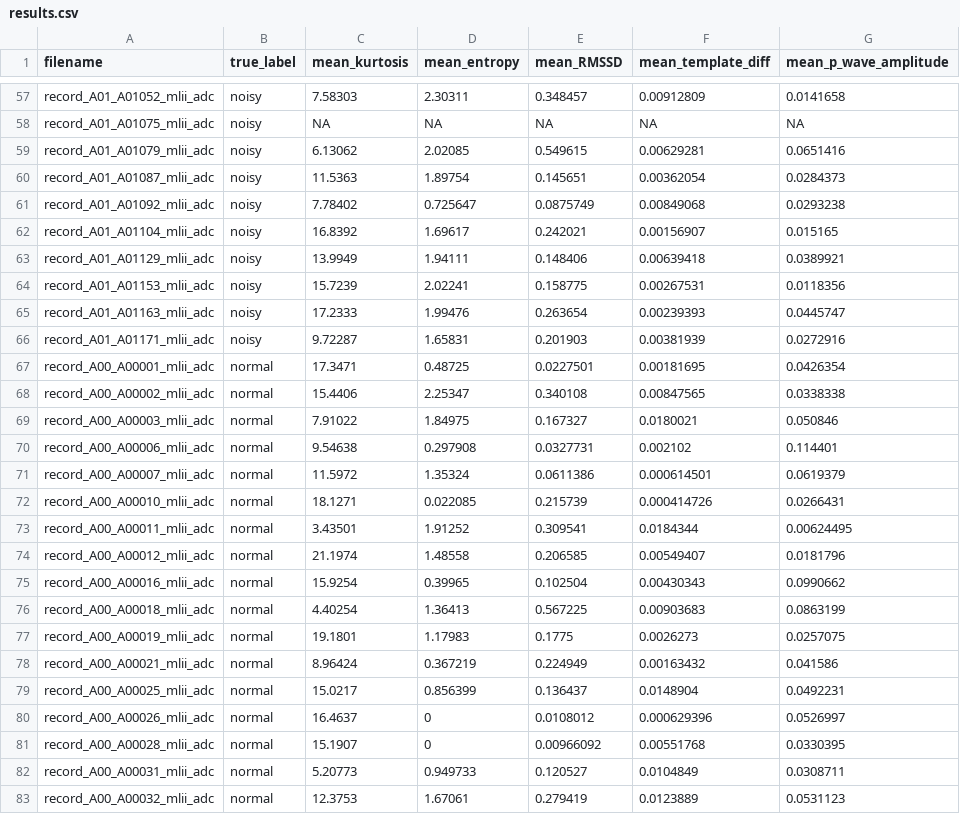
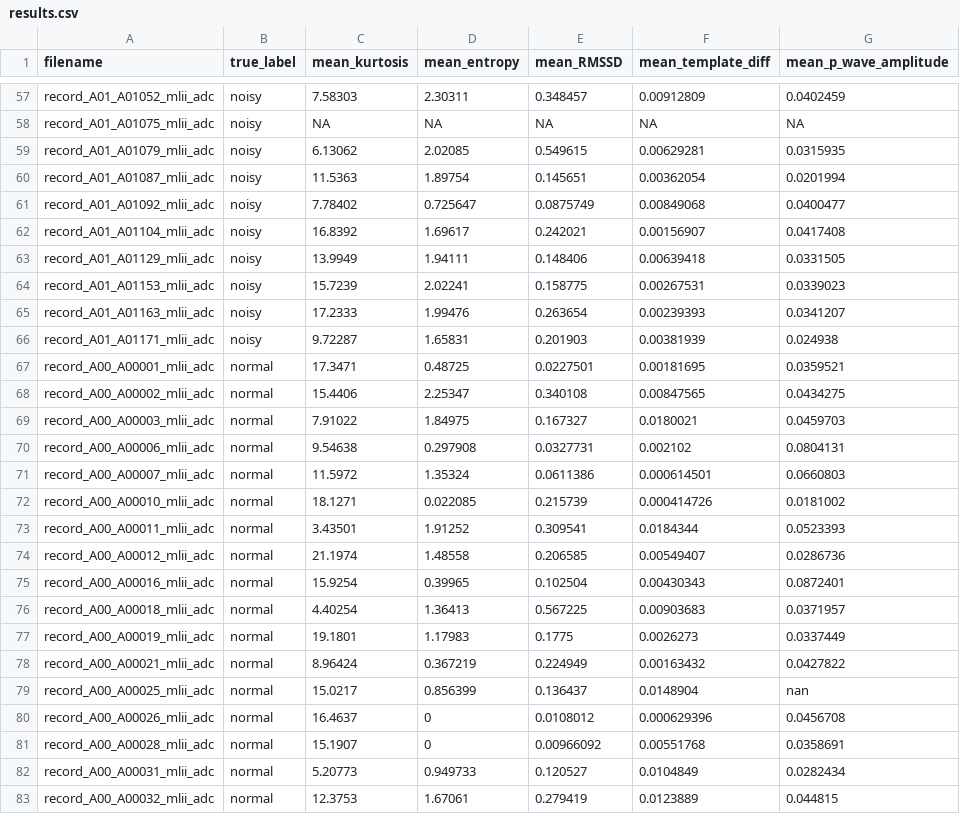
Before and after one commit to Nick-Symons/BME-463, a CSV file: results.csv, drawn as a sheet; only a part is shown, gaps mark what is left out; the diff covers the shown part only; the diff names each change by its address in the sheet, - before the commit and + after, or states it on an @@ line.

```diff
--- a/results.csv
+++ b/results.csv
-G57 (mean_p_wave_amplitude): 0.0141658
+G57 (mean_p_wave_amplitude): 0.0402459
-G59 (mean_p_wave_amplitude): 0.0651416
+G59 (mean_p_wave_amplitude): 0.0315935
-G60 (mean_p_wave_amplitude): 0.0284373
+G60 (mean_p_wave_amplitude): 0.0201994
-G61 (mean_p_wave_amplitude): 0.0293238
+G61 (mean_p_wave_amplitude): 0.0400477
-G62 (mean_p_wave_amplitude): 0.015165
+G62 (mean_p_wave_amplitude): 0.0417408
-G63 (mean_p_wave_amplitude): 0.0389921
+G63 (mean_p_wave_amplitude): 0.0331505
-G64 (mean_p_wave_amplitude): 0.0118356
+G64 (mean_p_wave_amplitude): 0.0339023
-G65 (mean_p_wave_amplitude): 0.0445747
+G65 (mean_p_wave_amplitude): 0.0341207
-G66 (mean_p_wave_amplitude): 0.0272916
+G66 (mean_p_wave_amplitude): 0.024938
-G67 (mean_p_wave_amplitude): 0.0426354
+G67 (mean_p_wave_amplitude): 0.0359521
-G68 (mean_p_wave_amplitude): 0.0338338
+G68 (mean_p_wave_amplitude): 0.0434275
-G69 (mean_p_wave_amplitude): 0.050846
+G69 (mean_p_wave_amplitude): 0.0459703
-G70 (mean_p_wave_amplitude): 0.114401
+G70 (mean_p_wave_amplitude): 0.0804131
-G71 (mean_p_wave_amplitude): 0.0619379
+G71 (mean_p_wave_amplitude): 0.0660803
-G72 (mean_p_wave_amplitude): 0.0266431
+G72 (mean_p_wave_amplitude): 0.0181002
-G73 (mean_p_wave_amplitude): 0.00624495
+G73 (mean_p_wave_amplitude): 0.0523393
-G74 (mean_p_wave_amplitude): 0.0181796
+G74 (mean_p_wave_amplitude): 0.0286736
-G75 (mean_p_wave_amplitude): 0.0990662
+G75 (mean_p_wave_amplitude): 0.0872401
-G76 (mean_p_wave_amplitude): 0.0863199
+G76 (mean_p_wave_amplitude): 0.0371957
-G77 (mean_p_wave_amplitude): 0.0257075
+G77 (mean_p_wave_amplitude): 0.0337449
-G78 (mean_p_wave_amplitude): 0.041586
+G78 (mean_p_wave_amplitude): 0.0427822
-G79 (mean_p_wave_amplitude): 0.0492231
+G79 (mean_p_wave_amplitude): nan
-G80 (mean_p_wave_amplitude): 0.0526997
+G80 (mean_p_wave_amplitude): 0.0456708
-G81 (mean_p_wave_amplitude): 0.0330395
+G81 (mean_p_wave_amplitude): 0.0358691
-G82 (mean_p_wave_amplitude): 0.0308711
+G82 (mean_p_wave_amplitude): 0.0282434
-G83 (mean_p_wave_amplitude): 0.0531123
+G83 (mean_p_wave_amplitude): 0.044815
```
Also changed, not shown: 110 edited cells elsewhere in this file, _5_PWaveAmps.csv, 5 other files.
